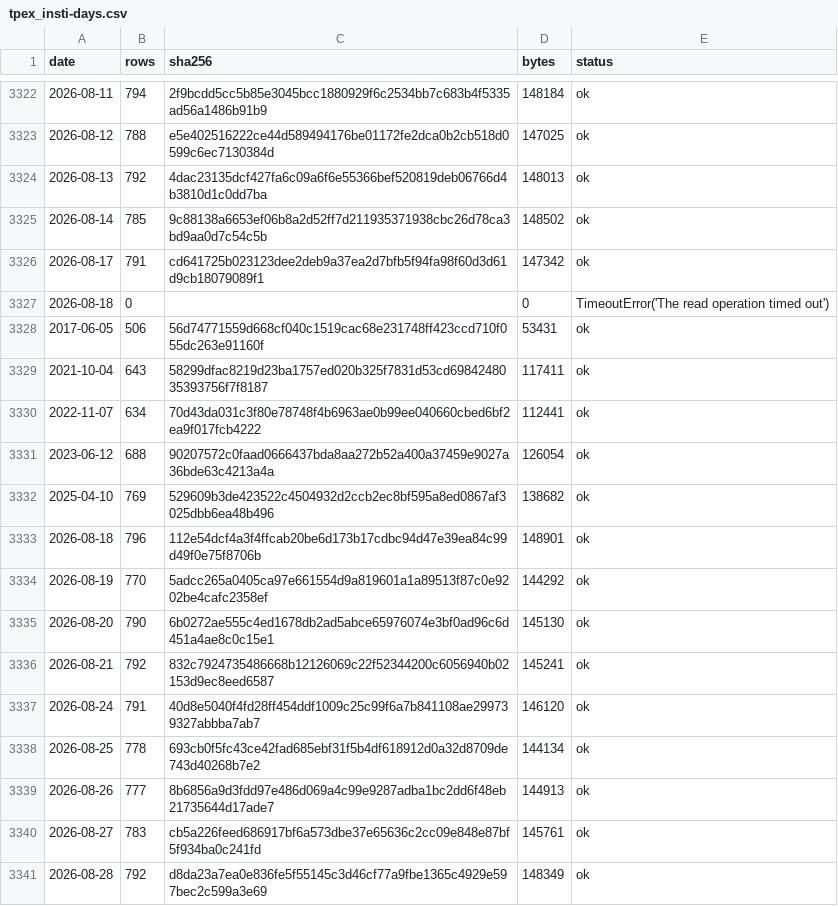
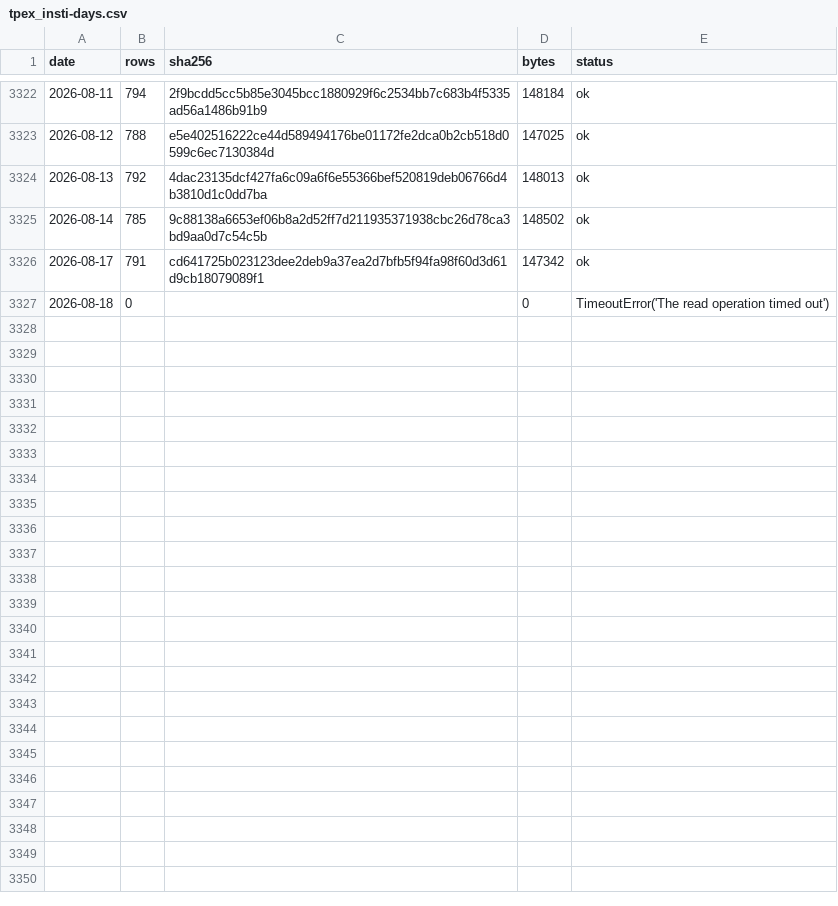
Before and after one commit to 479dvcs8zv-create/gate-probe, a CSV file: results/backtest-data/chips/tpex_insti-days.csv, drawn as a sheet; only a part is shown, gaps mark what is left out.

```diff
--- a/results/backtest-data/chips/tpex_insti-days.csv
+++ b/results/backtest-data/chips/tpex_insti-days.csv
@@ -3327,15 +3327 @@ date,rows,sha256,bytes,status
 2026-08-18,0,,0,TimeoutError('The read operation timed out')
-2017-06-05,506,56d74771559d668cf040c1519cac68e231748ff423ccd710f055dc263e91160f,53431,ok
-2021-10-04,643,58299dfac8219d23ba1757ed020b325f7831d53cd6984248035393756f7f8187,117411,ok
-2022-11-07,634,70d43da031c3f80e78748f4b6963ae0b99ee040660cbed6bf2ea9f017fcb4222,112441,ok
-2023-06-12,688,90207572c0faad0666437bda8aa272b52a400a37459e9027a36bde63c4213a4a,126054,ok
-2025-04-10,769,529609b3de423522c4504932d2ccb2ec8bf595a8ed0867af3025dbb6ea48b496,138682,ok
-2026-08-18,796,112e54dcf4a3f4ffcab20be6d173b17cdbc94d47e39ea84c99d49f0e75f8706b,148901,ok
-2026-08-19,770,5adcc265a0405ca97e661554d9a819601a1a89513f87c0e9202be4cafc2358ef,144292,ok
-2026-08-20,790,6b0272ae555c4ed1678db2ad5abce65976074e3bf0ad96c6d451a4ae8c0c15e1,145130,ok
-2026-08-21,792,832c7924735486668b12126069c22f52344200c6056940b02153d9ec8eed6587,145241,ok
-2026-08-24,791,40d8e5040f4fd28ff454ddf1009c25c99f6a7b841108ae299739327abbba7ab7,146120,ok
-2026-08-25,778,693cb0f5fc43ce42fad685ebf31f5b4df618912d0a32d8709de743d40268b7e2,144134,ok
-2026-08-26,777,8b6856a9d3fdd97e486d069a4c99e9287adba1bc2dd6f48eb21735644d17ade7,144913,ok
-2026-08-27,783,cb5a226feed686917bf6a573dbe37e65636c2cc09e848e87bf5f934ba0c241fd,145761,ok
-2026-08-28,792,d8da23a7ea0e836fe5f55145c3d46cf77a9fbe1365c4929e597bec2c599a3e69,148349,ok
```
